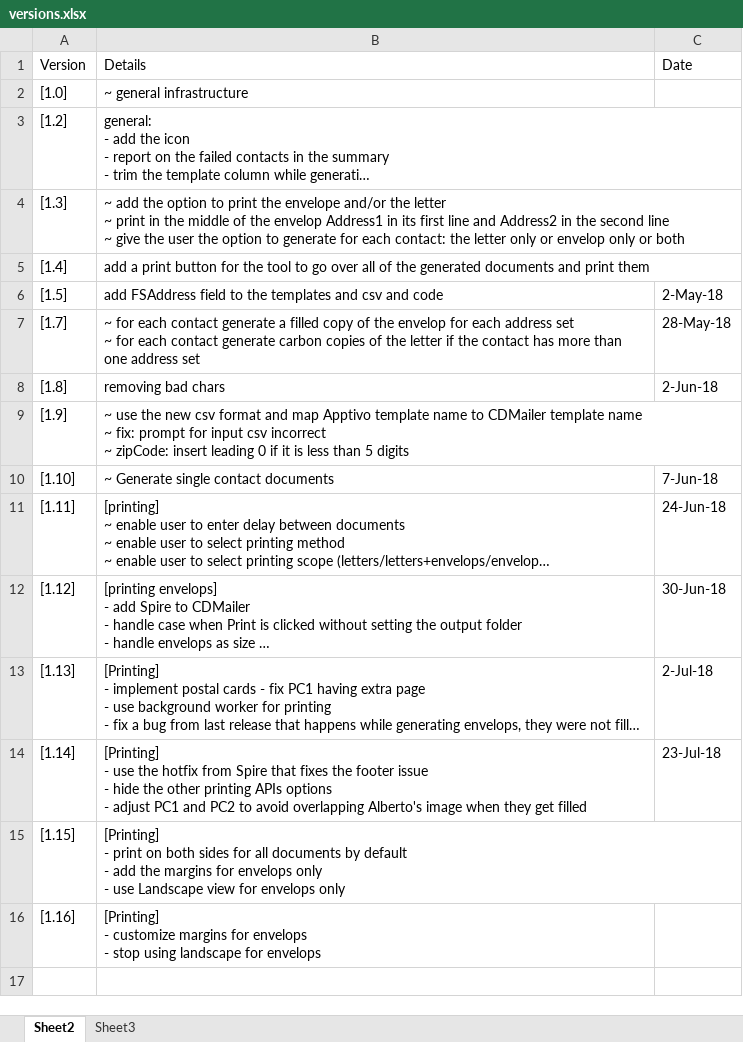
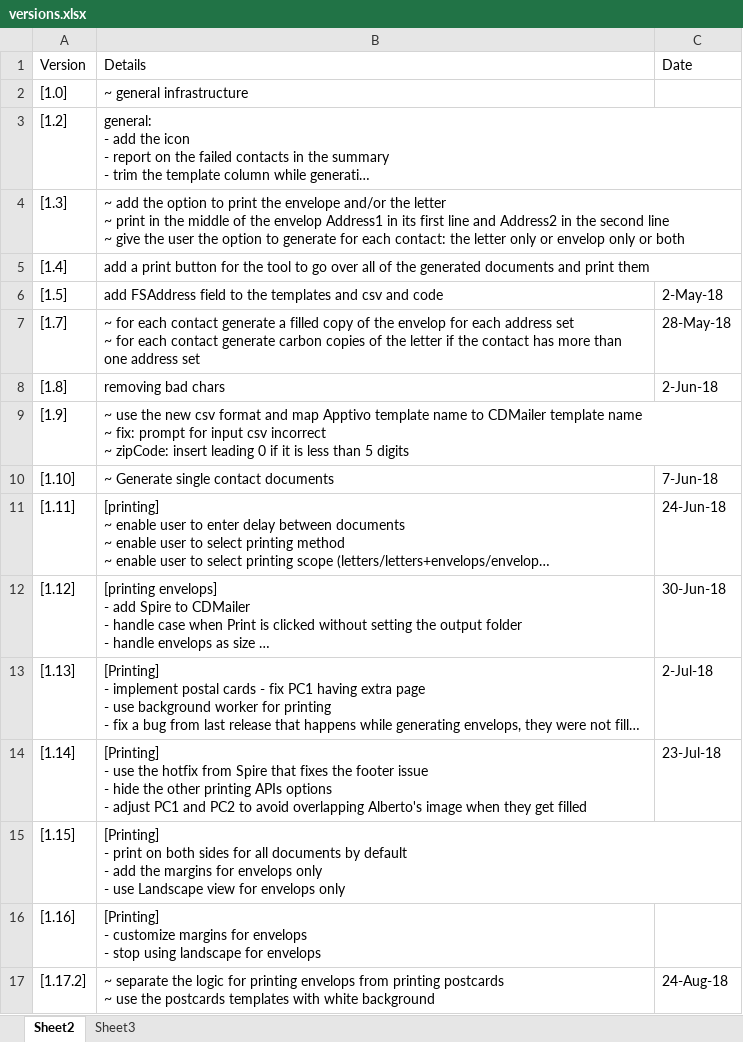
Before and after one commit to michaelAngeloEgypt/CDMailer, an Excel workbook: versions.xlsx, sheet Sheet2, drawn as a sheet; long unchanged cells end in …; values as stored, in another font and other column widths than the file's, no borders; table styles not drawn; ↵ is a line break in a cell; the diff names each change by its address in the sheet, - before the commit and + after, or states it on an @@ line.

Commit message:
[1.17.2] ~ separate the logic for printing envelops from printing postcards ~ use the postcards templates with white background

```diff
--- a/versions.xlsx (sheet Sheet2)
+++ b/versions.xlsx (sheet Sheet2)
+row 17: [1.17.2] | ~ separate the logic for printing envelops from printing postcards ↵ ~ use the postcards templates with white background | 24-Aug-18
```
Also changed, not shown: 11 other files.
